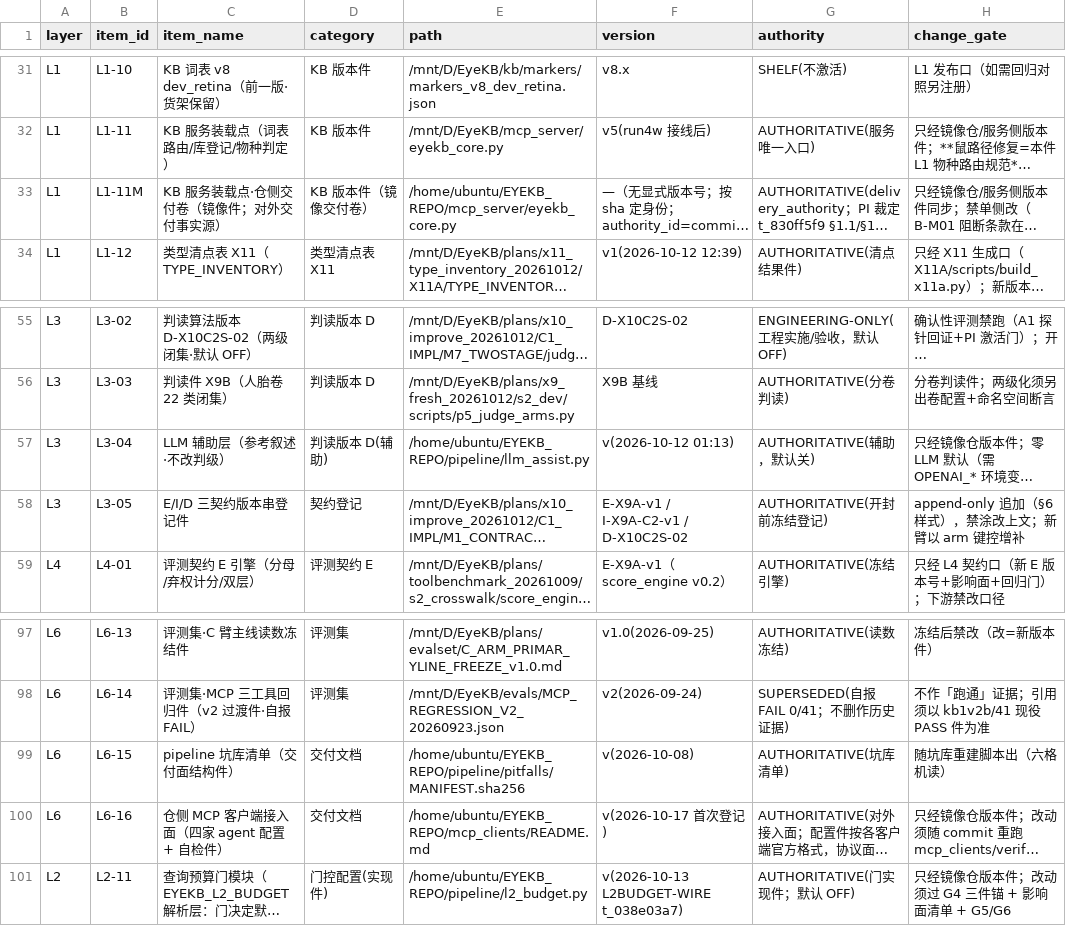
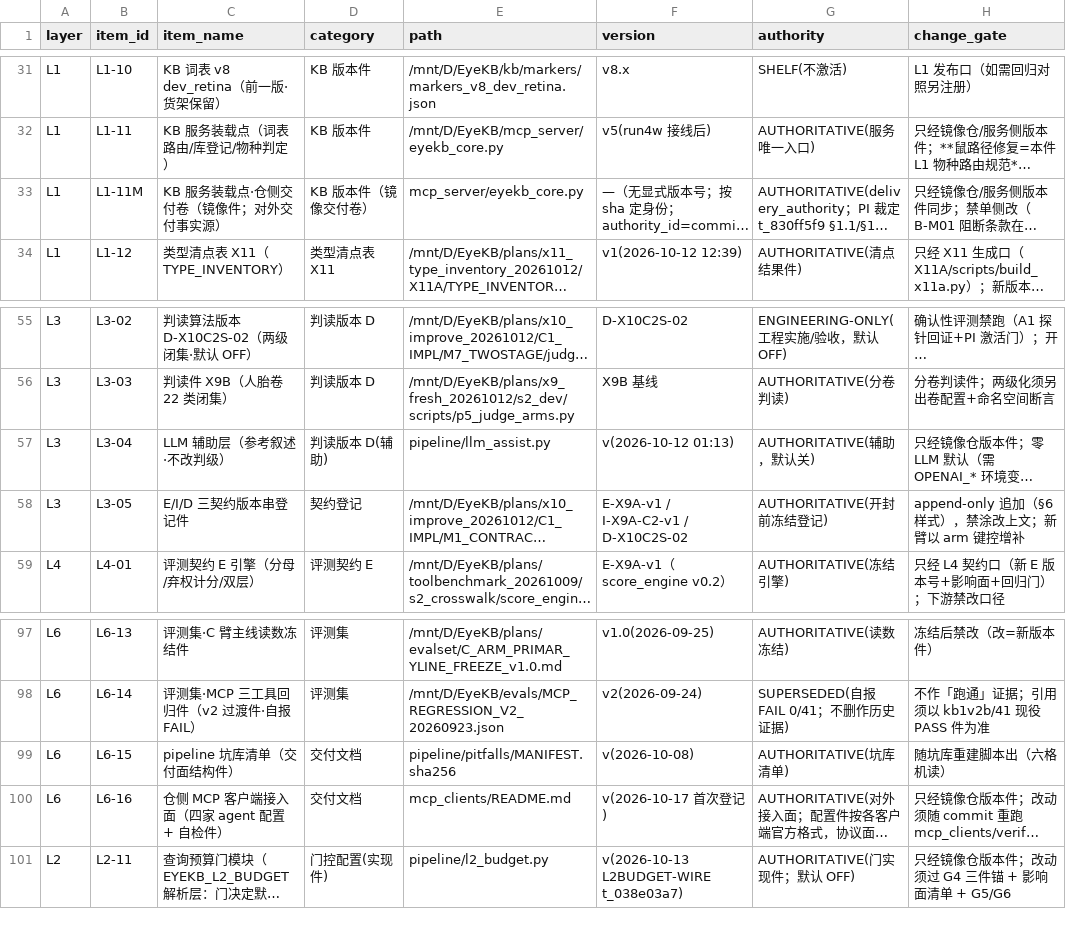
Before and after one commit to DRYBW/SZ_OPHT_KB, a TSV file: docs/W3_PIPELINE_REGISTRY.tsv, drawn as a sheet; only a part is shown, gaps mark what is left out; long unchanged cells end in …; the diff covers the shown part only; the diff names each change by its address in the sheet, - before the commit and + after, or states it on an @@ line.

```diff
--- a/docs/W3_PIPELINE_REGISTRY.tsv
+++ b/docs/W3_PIPELINE_REGISTRY.tsv
-E33 (path): /home/ubuntu/EYEKB_REPO/mcp_server/eyekb_core.py
+E33 (path): mcp_server/eyekb_core.py
-E57 (path): /home/ubuntu/EYEKB_REPO/pipeline/llm_assist.py
+E57 (path): pipeline/llm_assist.py
-E99 (path): /home/ubuntu/EYEKB_REPO/pipeline/pitfalls/MANIFEST.sha256
+E99 (path): pipeline/pitfalls/MANIFEST.sha256
-E100 (path): /home/ubuntu/EYEKB_REPO/mcp_clients/README.md
+E100 (path): mcp_clients/README.md
-E101 (path): /home/ubuntu/EYEKB_REPO/pipeline/l2_budget.py
+E101 (path): pipeline/l2_budget.py
```
Also changed, not shown: 15 edited cells elsewhere in this file, docs/GATE_INVENTORY_G5G6.tsv, 23 other files.
